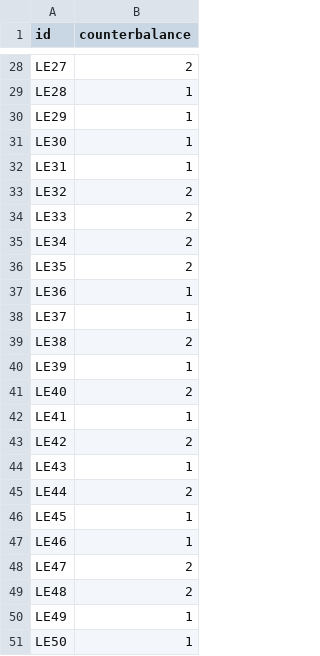
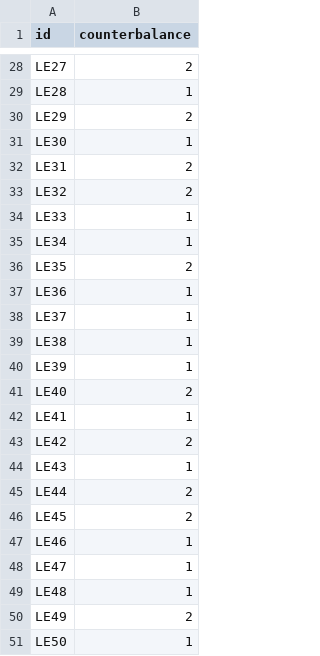
Before and after one commit to micah-hirsch/Listening-Effort-in-Dysarthria, a CSV file: Stimuli List and Data Source/Counterbalance List Assignment/Counterbalance List Assignment.csv, drawn as a sheet; only a part is shown, gaps mark what is left out; the diff covers the shown part only.

Commit message:
Update counterbalance assignment

```diff
--- a/Stimuli List and Data Source/Counterbalance List Assignment/Counterbalance List Assignment.csv
+++ b/Stimuli List and Data Source/Counterbalance List Assignment/Counterbalance List Assignment.csv
@@ -29,8 +29,8 @@ LE27,2
 LE28,1
-LE29,1
+LE29,2
 LE30,1
-LE31,1
+LE31,2
 LE32,2
-LE33,2
-LE34,2
+LE33,1
+LE34,1
 LE35,2
@@ -38,3 +38,3 @@ LE36,1
 LE37,1
-LE38,2
+LE38,1
 LE39,1
@@ -45,7 +45,7 @@ LE43,1
 LE44,2
-LE45,1
+LE45,2
 LE46,1
-LE47,2
-LE48,2
-LE49,1
+LE47,1
+LE48,1
+LE49,2
 LE50,1
```
Also changed, not shown: 16 edited cells elsewhere in this file, 1 other file.
